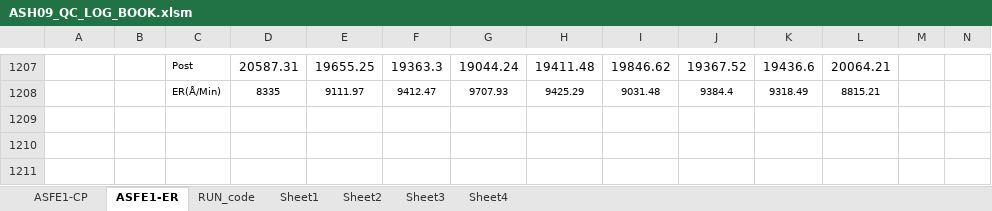
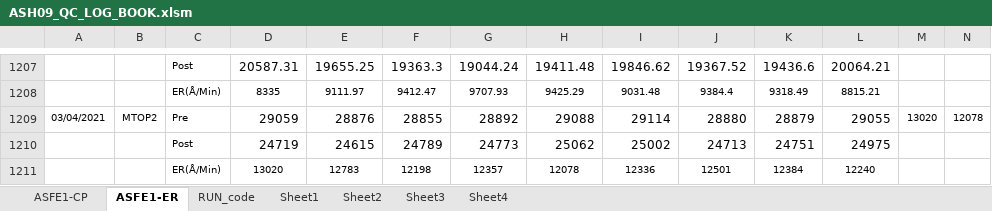
Before and after one commit to abhi3700/AutoPlot, an Excel workbook: examples/dry_etch/ASH09_QC_LOG_BOOK/ASH09_QC_LOG_BOOK.xlsm, sheet ASFE1-ER, drawn as a sheet; only a part is shown, gaps mark what is left out; values as stored, in another font and other column widths than the file's, no borders; conditional formats not drawn; rows hold the shown columns only; the diff names each change by its address in the sheet, - before the commit and + after, or states it on an @@ line.

```diff
--- a/examples/dry_etch/ASH09_QC_LOG_BOOK/ASH09_QC_LOG_BOOK.xlsm (sheet ASFE1-ER)
+++ b/examples/dry_etch/ASH09_QC_LOG_BOOK/ASH09_QC_LOG_BOOK.xlsm (sheet ASFE1-ER)
+row 1209: 03/04/2021 | MTOP2 | Pre | 29059 | 28876 | 28855 | 28892 | 29088 | 29114 | 28880 | 28879 | 29055 | 13020 | 12078
+row 1210:  |  | Post | 24719 | 24615 | 24789 | 24773 | 25062 | 25002 | 24713 | 24751 | 24975
+row 1211:  |  | ER(Å/Min) | 13020 | 12783 | 12198 | 12357 | 12078 | 12336 | 12501 | 12384 | 12240
```
Also changed, not shown: sheet ASFE1-CP, examples/dry_etch/CNT01_Ch_A_QC_LOG_BOOK/CNT01_Ch_A_QC_LOG_BOOK.xlsm, 1 other file.
